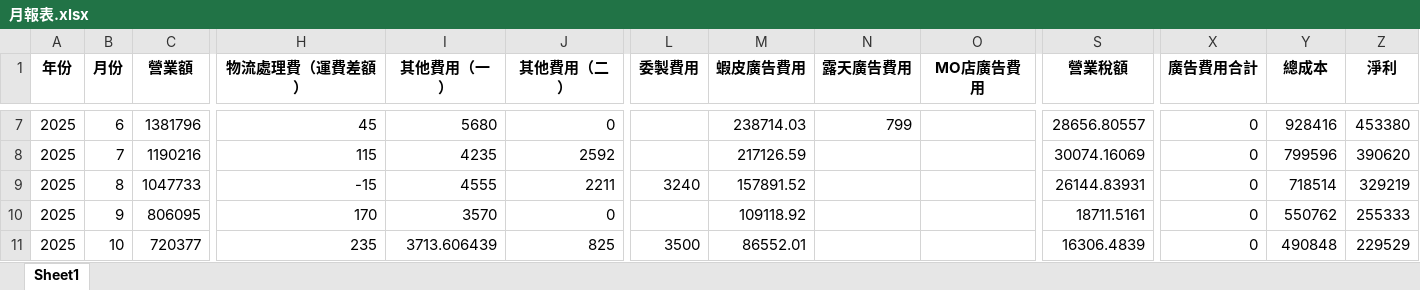
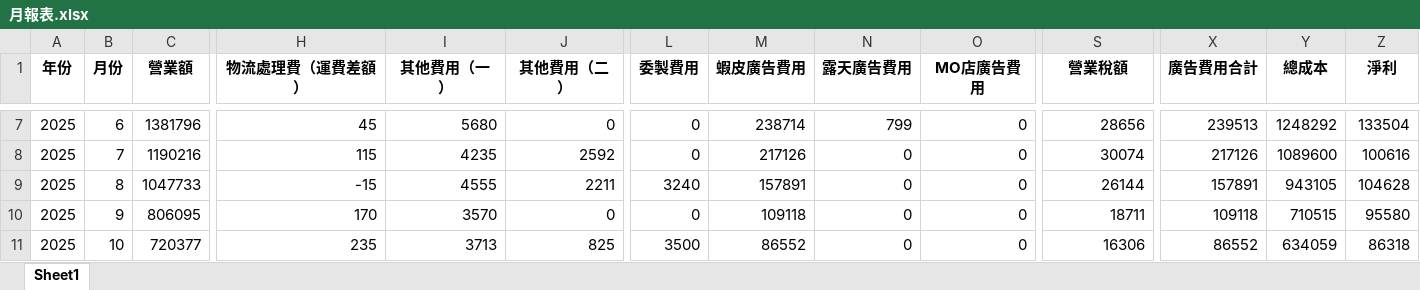
Before and after one commit to lee2nd/e-commerce-ERP-system-streamlit-app, an Excel workbook: data/月報表.xlsx, sheet Sheet1, drawn as a sheet; only a part is shown, gaps mark what is left out; values as stored, in another font and other column widths than the file's, no borders; the diff covers the shown part only; the diff names each change by its address in the sheet, - before the commit and + after, or states it on an @@ line.

```diff
--- a/data/月報表.xlsx (sheet Sheet1)
+++ b/data/月報表.xlsx (sheet Sheet1)
-L7:L8 (委製費用): (empty)
+L7:L8 (委製費用): 0
-M7 (蝦皮廣告費用): 238714.03
+M7 (蝦皮廣告費用): 238714
-O7:O11 (MO店廣告費用): (empty)
+O7:O11 (MO店廣告費用): 0
-S7 (營業稅額): 28656.80557
+S7 (營業稅額): 28656
-X7 (廣告費用合計): 0
+X7 (廣告費用合計): 239513
-Y7 (總成本): 928416
+Y7 (總成本): 1248292
-Z7 (淨利): 453380
+Z7 (淨利): 133504
-M8 (蝦皮廣告費用): 217126.59
+M8 (蝦皮廣告費用): 217126
-N8:N11 (露天廣告費用): (empty)
+N8:N11 (露天廣告費用): 0
-S8 (營業稅額): 30074.16069
+S8 (營業稅額): 30074
-X8 (廣告費用合計): 0
+X8 (廣告費用合計): 217126
-Y8 (總成本): 799596
+Y8 (總成本): 1089600
-Z8 (淨利): 390620
+Z8 (淨利): 100616
-M9 (蝦皮廣告費用): 157891.52
+M9 (蝦皮廣告費用): 157891
-S9 (營業稅額): 26144.83931
+S9 (營業稅額): 26144
-X9 (廣告費用合計): 0
+X9 (廣告費用合計): 157891
-Y9 (總成本): 718514
+Y9 (總成本): 943105
-Z9 (淨利): 329219
+Z9 (淨利): 104628
-L10 (委製費用): (empty)
+L10 (委製費用): 0
-M10 (蝦皮廣告費用): 109118.92
+M10 (蝦皮廣告費用): 109118
-S10 (營業稅額): 18711.5161
+S10 (營業稅額): 18711
-X10 (廣告費用合計): 0
+X10 (廣告費用合計): 109118
-Y10 (總成本): 550762
+Y10 (總成本): 710515
-Z10 (淨利): 255333
+Z10 (淨利): 95580
-I11 (其他費用（一）): 3713.606439
+I11 (其他費用（一）): 3713
-M11 (蝦皮廣告費用): 86552.01
+M11 (蝦皮廣告費用): 86552
-S11 (營業稅額): 16306.4839
+S11 (營業稅額): 16306
-X11 (廣告費用合計): 0
+X11 (廣告費用合計): 86552
-Y11 (總成本): 490848
+Y11 (總成本): 634059
-Z11 (淨利): 229529
+Z11 (淨利): 86318
```
Also changed, not shown: 49 edited cells elsewhere in this sheet.
